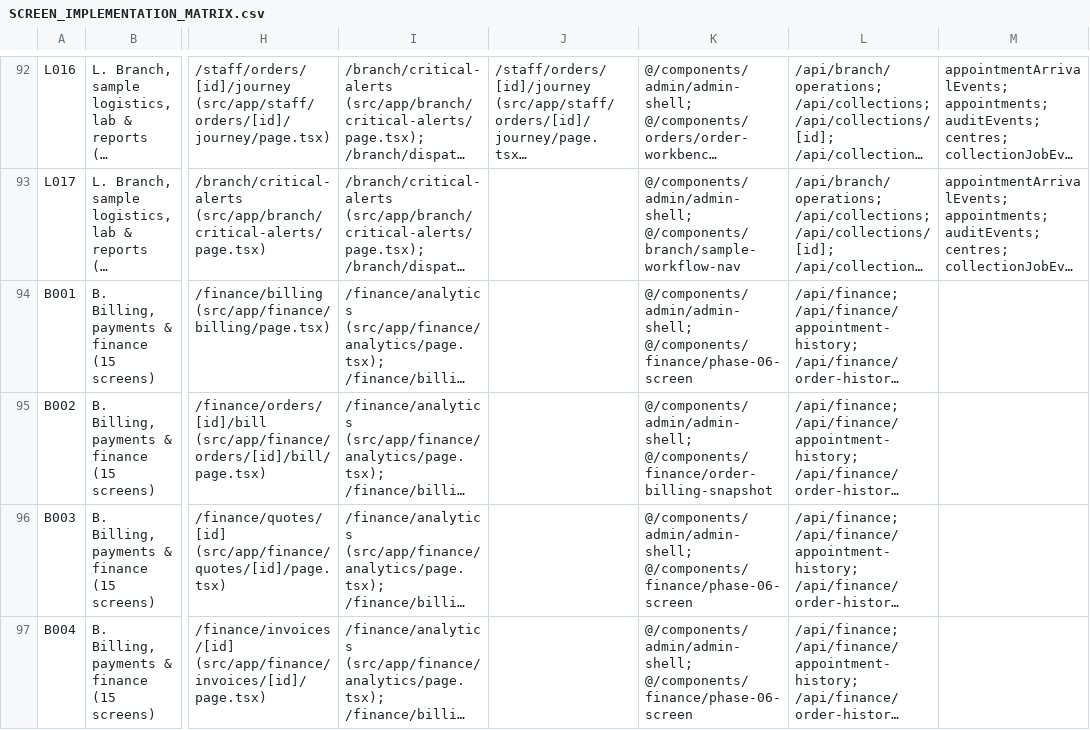
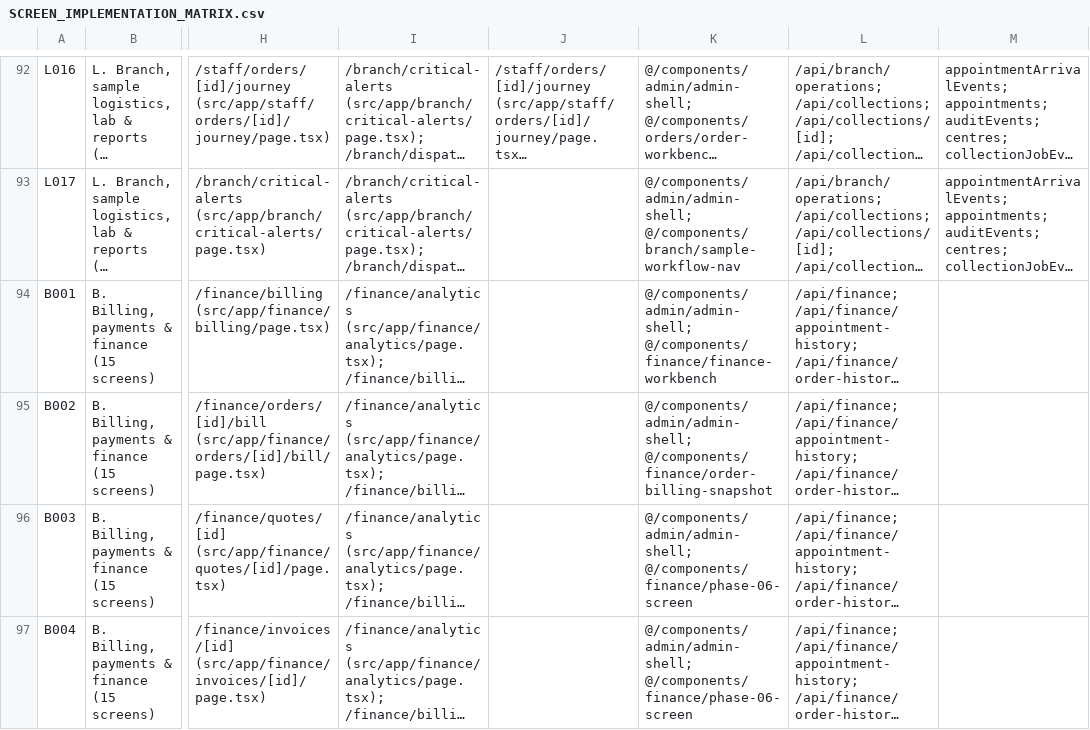
Before and after one commit to vaishnavsawant1994-stack/Rudra-Health-Care-Centre, a CSV file: docs/SCREEN_IMPLEMENTATION_MATRIX.csv, drawn as a sheet; only a part is shown, gaps mark what is left out; long unchanged cells end in …; the diff names each change by its address in the sheet, - before the commit and + after, or states it on an @@ line.

Commit message:
Connect billing queue to finance workbench

```diff
--- a/docs/SCREEN_IMPLEMENTATION_MATRIX.csv
+++ b/docs/SCREEN_IMPLEMENTATION_MATRIX.csv
-K94: @/components/admin/admin-shell; @/components/finance/phase-06-screen
+K94: @/components/admin/admin-shell; @/components/finance/finance-workbench
```
Also changed, not shown: 5 other files.
